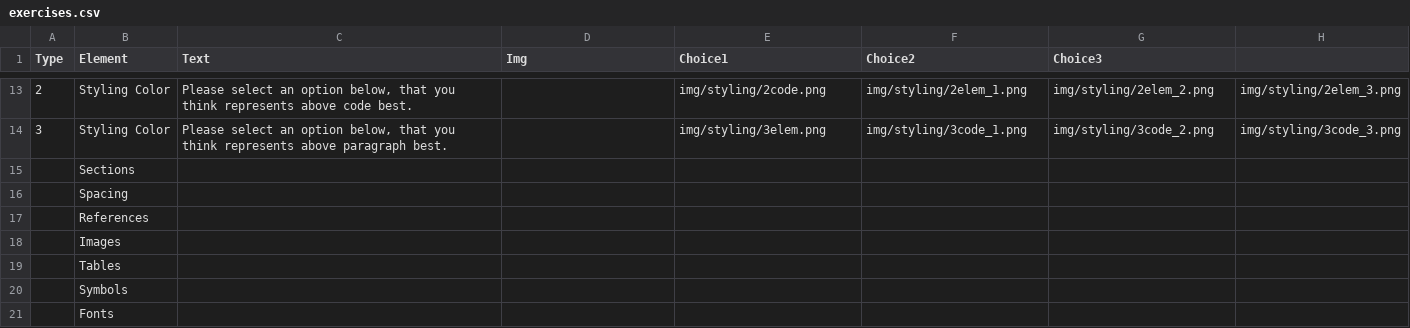
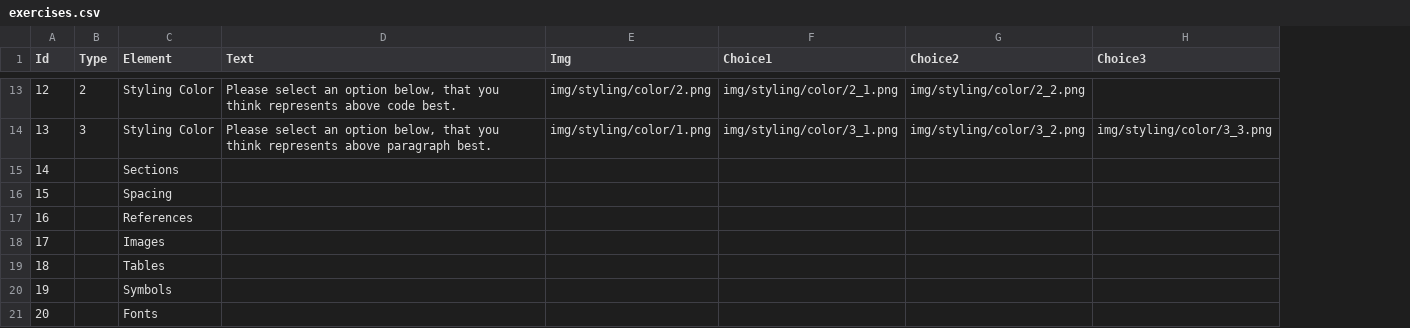
Before and after one commit to mikkeloscar/plastix-crowdsource, a CSV file: exercises/exercises.csv, drawn as a sheet; only a part is shown, gaps mark what is left out; removed rows and columns are numbered as before the commit, all else as after; the diff covers the shown part only; the diff names each change by its address in the sheet, - before the commit and + after, or states it on an @@ line.

Commit message:
color exercises

```diff
--- a/exercises/exercises.csv
+++ b/exercises/exercises.csv
+column A (Id), rows 13-21: 12 | 13 | 14 | 15 | 16 | 17 | 18 | 19 | 20
-column H, rows 13-14: img/styling/2elem_3.png | img/styling/3code_3.png
-E13 (Img): (empty)
+E13 (Img): img/styling/color/2.png
-F13 (Choice1): img/styling/2code.png
+F13 (Choice1): img/styling/color/2_1.png
-G13 (Choice2): img/styling/2elem_1.png
+G13 (Choice2): img/styling/color/2_2.png
-H13 (Choice3): img/styling/2elem_2.png
+H13 (Choice3): (empty)
-E14 (Img): (empty)
+E14 (Img): img/styling/color/1.png
-F14 (Choice1): img/styling/3elem.png
+F14 (Choice1): img/styling/color/3_1.png
-G14 (Choice2): img/styling/3code_1.png
+G14 (Choice2): img/styling/color/3_2.png
-H14 (Choice3): img/styling/3code_2.png
+H14 (Choice3): img/styling/color/3_3.png
```
Also changed, not shown: 32 edited cells elsewhere in this file, 5 other files.
